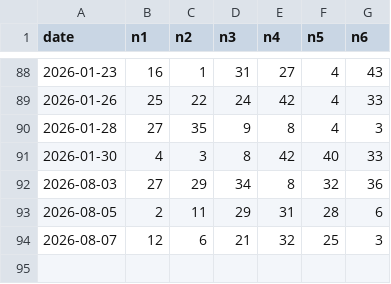
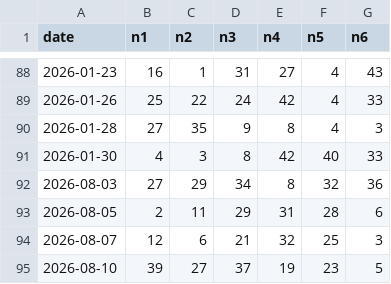
Before and after one commit to Mystgraider/loo_bot, a CSV file: data/draws_6_45.csv, drawn as a sheet; only a part is shown, gaps mark what is left out; the diff names each change by its address in the sheet, - before the commit and + after, or states it on an @@ line.

```diff
--- a/data/draws_6_45.csv
+++ b/data/draws_6_45.csv
+row 95: 2026-08-10 | 39 | 27 | 37 | 19 | 23 | 5
```
Also changed, not shown: data/draws_6_55.csv, data/draws_ez2.csv, 1 other file.
